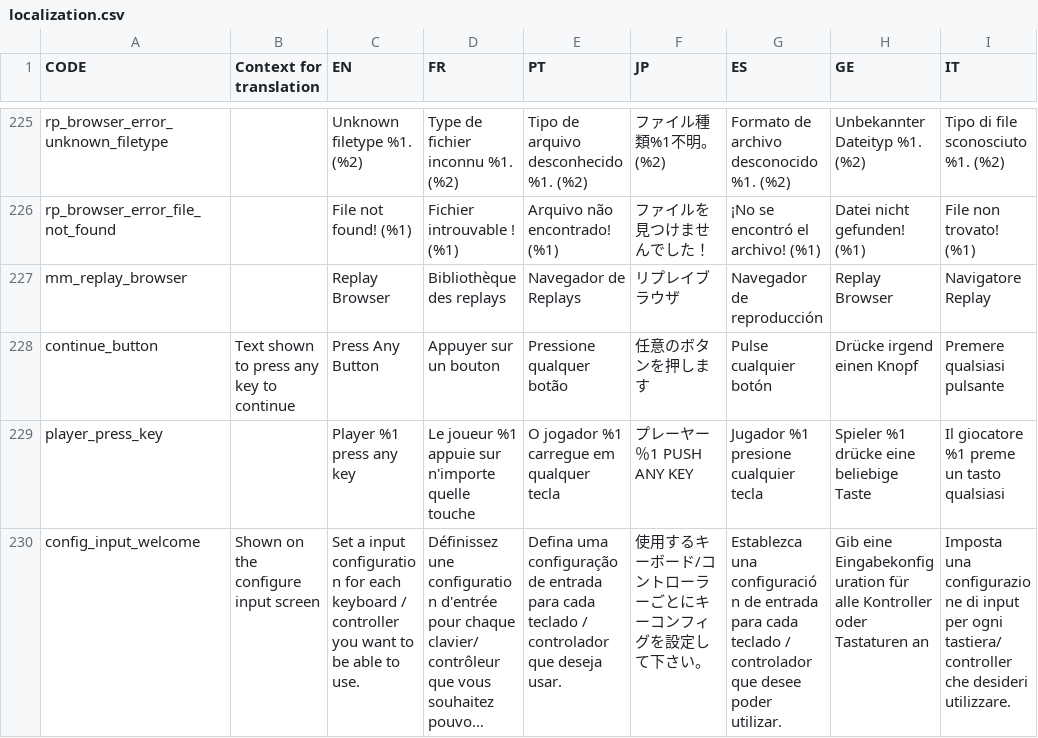
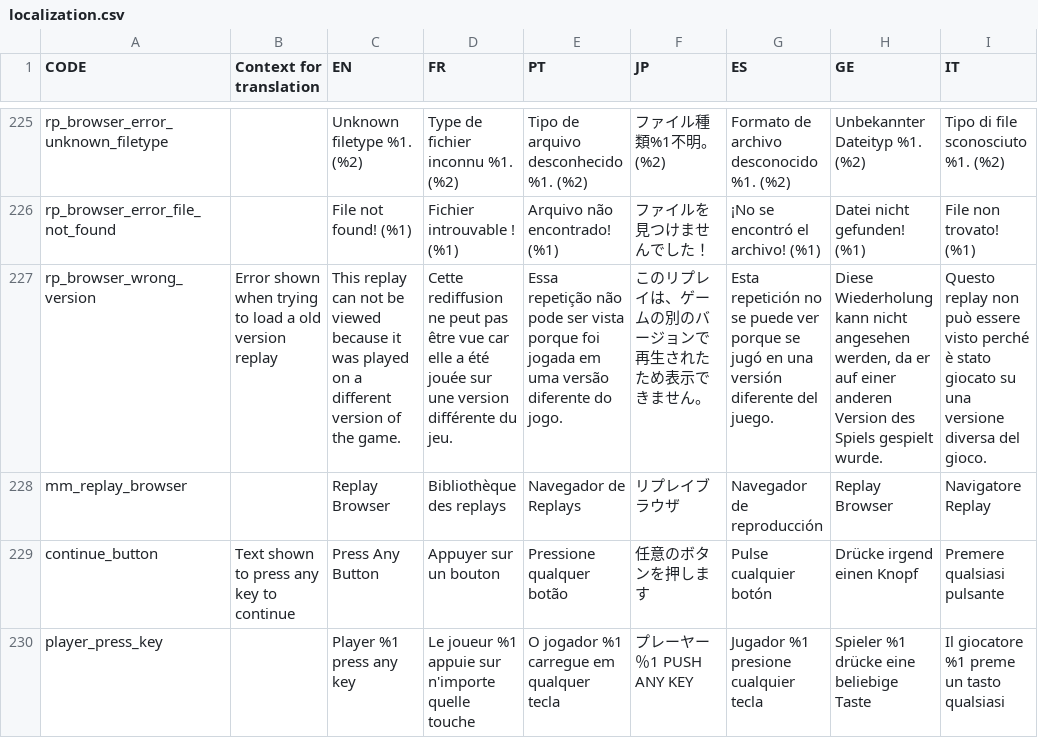
Before and after one commit to Endaris/PA-filter, a CSV file: localization.csv, drawn as a sheet; only a part is shown, gaps mark what is left out; the shorter side is filled out with more unchanged rows; long unchanged cells end in …; the diff names each change by its address in the sheet, - before the commit and + after, or states it on an @@ line.

Commit message:
Make the default version 46 for replays (#534)
Replays from the server don't have a version number, so assume 46
also localize the error string

```diff
--- a/localization.csv
+++ b/localization.csv
+row 227: rp_browser_wrong_version | Error shown when trying to load a old version replay | This replay can not be viewed because it was played on a different version of the game. | Cette rediffusion ne peut pas être vue car elle a été jouée sur une version différente du jeu. | Essa repetição não pode ser vista porque foi jogada em uma versão diferente do jogo. | このリプレイは、ゲームの別のバージョンで再生されたため表示できません。 | Esta repetición no se puede ver porque se jugó en una versión diferente del juego. | Diese Wiederholung kann nicht angesehen werden, da er auf einer anderen Version des Spiels gespielt wurde. | Questo replay non può essere visto perché è stato giocato su una versione diversa del gioco.
```
Also changed, not shown: 1 other file.
